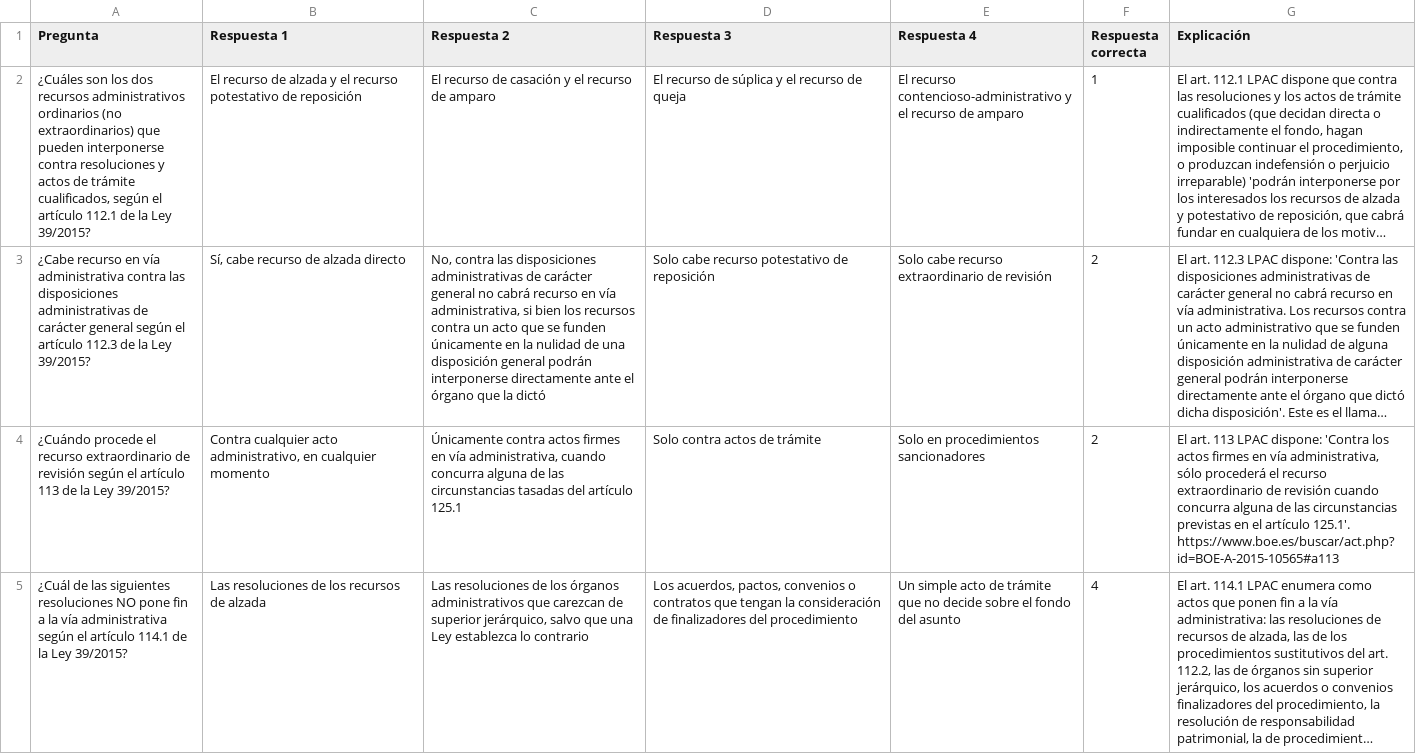
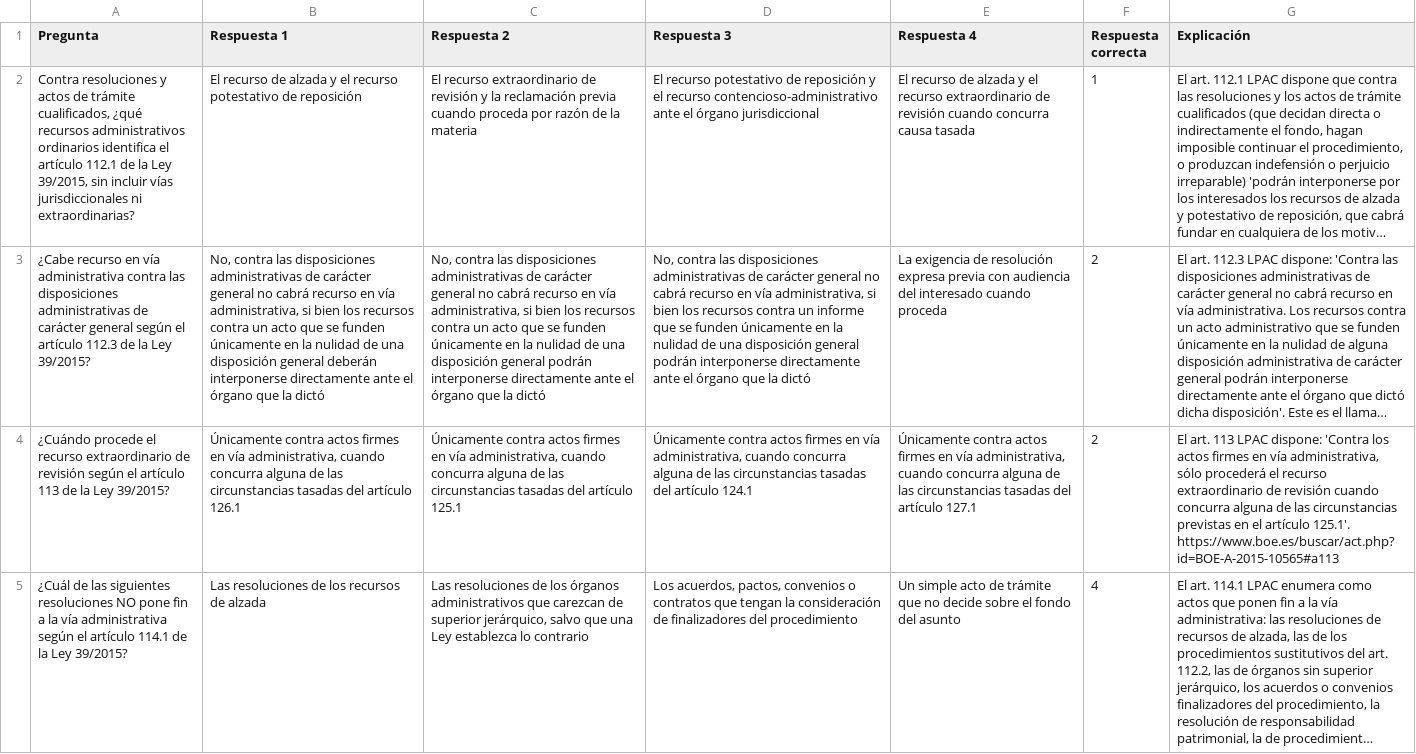
Before and after one commit to DGMonkeyKing/DGMonkeyKing.github.io, a CSV file: quiz-app/preguntas/tema_3_lpac_ii/lpac2_parte5_recursos_administrativos.csv, drawn as a sheet; only a part is shown; long unchanged cells end in …; the diff covers the shown part only; the diff names each change by its address in the sheet, - before the commit and + after, or states it on an @@ line.

Commit message:
Revisa todos los CSV del banco de preguntas

```diff
--- a/quiz-app/preguntas/tema_3_lpac_ii/lpac2_parte5_recursos_administrativos.csv
+++ b/quiz-app/preguntas/tema_3_lpac_ii/lpac2_parte5_recursos_administrativos.csv
-A2 (Pregunta): ¿Cuáles son los dos recursos administrativos ordinarios (no extraordinarios) que pueden interponerse contra resoluciones y actos de trámite cualificados, según el artículo 112.1 de la Ley 39/2015?
+A2 (Pregunta): Contra resoluciones y actos de trámite cualificados, ¿qué recursos administrativos ordinarios identifica el artículo 112.1 de la Ley 39/2015, sin incluir vías jurisdiccionales ni extraordinarias?
-C2 (Respuesta 2): El recurso de casación y el recurso de amparo
+C2 (Respuesta 2): El recurso extraordinario de revisión y la reclamación previa cuando proceda por razón de la materia
-D2 (Respuesta 3): El recurso de súplica y el recurso de queja
+D2 (Respuesta 3): El recurso potestativo de reposición y el recurso contencioso-administrativo ante el órgano jurisdiccional
-E2 (Respuesta 4): El recurso contencioso-administrativo y el recurso de amparo
+E2 (Respuesta 4): El recurso de alzada y el recurso extraordinario de revisión cuando concurra causa tasada
-B3 (Respuesta 1): Sí, cabe recurso de alzada directo
+B3 (Respuesta 1): No, contra las disposiciones administrativas de carácter general no cabrá recurso en vía administrativa, si bien los recursos contra un acto que se funden únicamente en la nulidad de una disposición general deberán interponerse directamente ante el órgano que la dictó
-D3 (Respuesta 3): Solo cabe recurso potestativo de reposición
+D3 (Respuesta 3): No, contra las disposiciones administrativas de carácter general no cabrá recurso en vía administrativa, si bien los recursos contra un informe que se funden únicamente en la nulidad de una disposición general podrán interponerse directamente ante el órgano que la dictó
-E3 (Respuesta 4): Solo cabe recurso extraordinario de revisión
+E3 (Respuesta 4): La exigencia de resolución expresa previa con audiencia del interesado cuando proceda
-B4 (Respuesta 1): Contra cualquier acto administrativo, en cualquier momento
+B4 (Respuesta 1): Únicamente contra actos firmes en vía administrativa, cuando concurra alguna de las circunstancias tasadas del artículo 126.1
-D4 (Respuesta 3): Solo contra actos de trámite
+D4 (Respuesta 3): Únicamente contra actos firmes en vía administrativa, cuando concurra alguna de las circunstancias tasadas del artículo 124.1
-E4 (Respuesta 4): Solo en procedimientos sancionadores
+E4 (Respuesta 4): Únicamente contra actos firmes en vía administrativa, cuando concurra alguna de las circunstancias tasadas del artículo 127.1
```
Also changed, not shown: 65 edited cells elsewhere in this file, quiz-app/preguntas/tema_1_constitucion/parte2_derechos_deberes_fundamentales.csv, quiz-app/preguntas/tema_1_constitucion/parte4_organizacion_territorial.csv, 45 other files.
